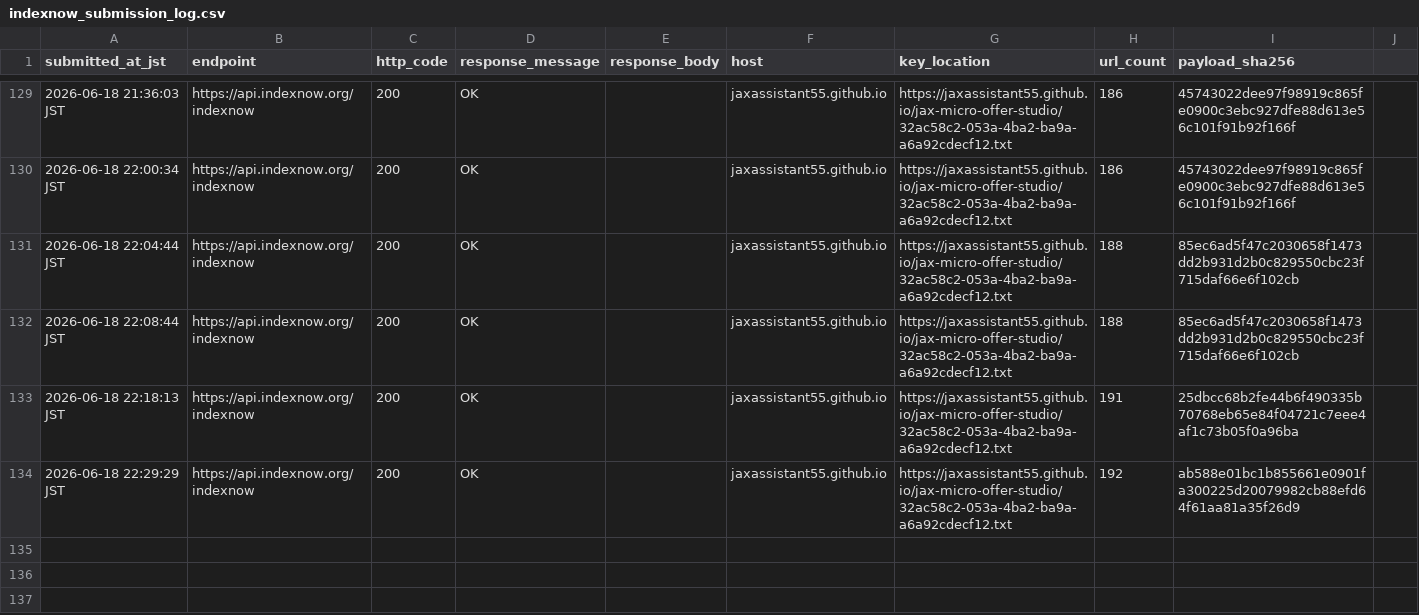
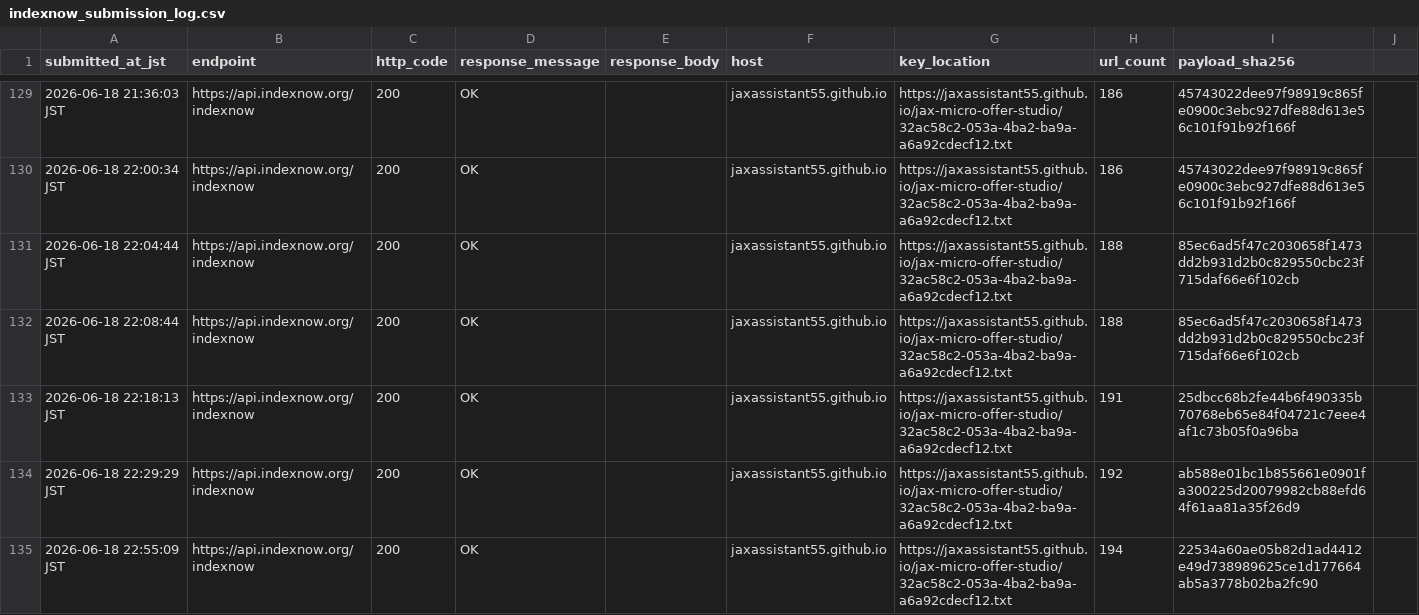
Before and after one commit to jaxassistant55/jax-micro-offer-studio, a CSV file: indexnow_submission_log.csv, drawn as a sheet; only a part is shown, gaps mark what is left out.

Commit message:
Record Three.js offer IndexNow submission

```diff
--- a/indexnow_submission_log.csv
+++ b/indexnow_submission_log.csv
@@ -134 +134,2 @@ submitted_at_jst,endpoint,http_code,response_message,response_body,host,key_loca
 2026-06-18 22:29:29 JST,https://api.indexnow.org/indexnow,200,OK,"",jaxassistant55.github.io,https://jaxassistant55.github.io/jax-micro-offer-studio/32ac58c2-053a-4ba2-ba9a-a6a92cdecf12.txt,192,ab588e01bc1b855661e0901fa300225d20079982cb88efd64f61aa81a35f26d9
+2026-06-18 22:55:09 JST,https://api.indexnow.org/indexnow,200,OK,"",jaxassistant55.github.io,https://jaxassistant55.github.io/jax-micro-offer-studio/32ac58c2-053a-4ba2-ba9a-a6a92cdecf12.txt,194,22534a60ae05b82d1ad4412e49d738989625ce1d177664ab5a3778b02ba2fc90
```
